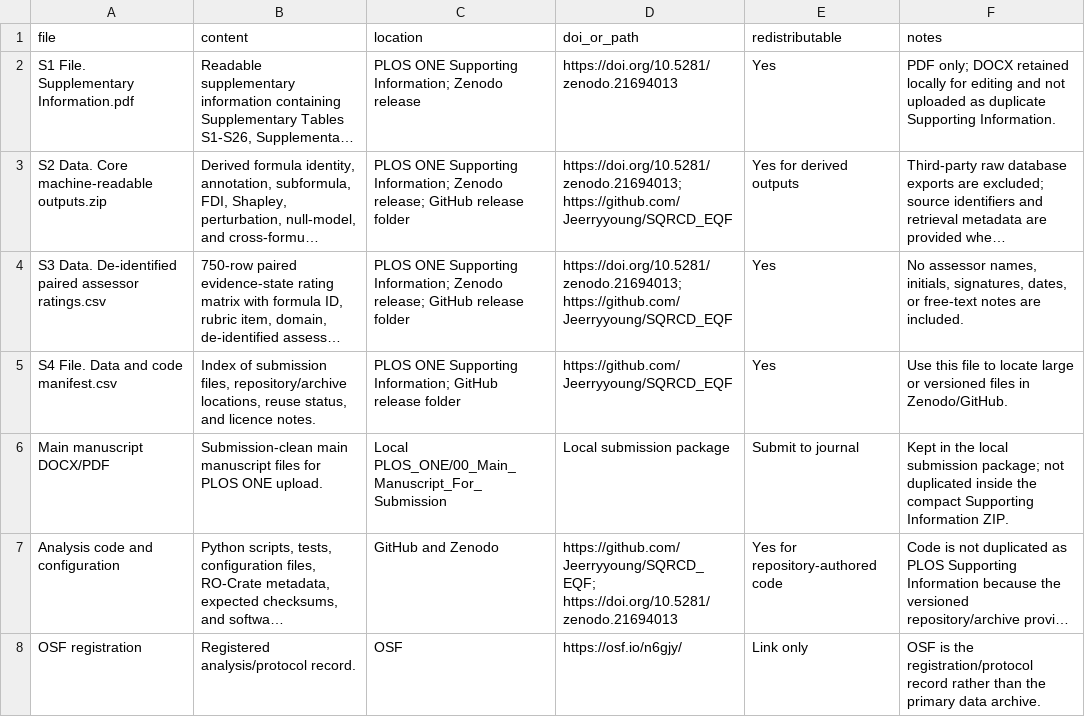
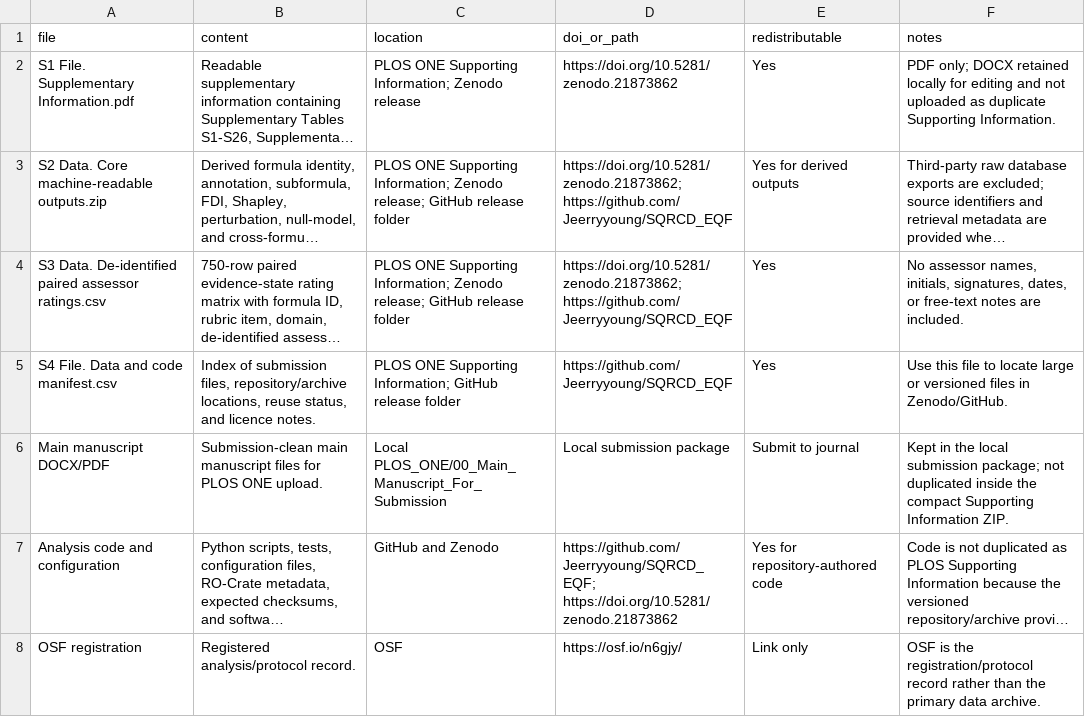
Before and after one commit to Jeerryyoung/SQRCD_EQF, a CSV file: plos_one_submission/S4 File. Data and code manifest.csv, drawn as a sheet; long unchanged cells end in …; the diff names each change by its address in the sheet, - before the commit and + after, or states it on an @@ line.

```diff
--- a/plos_one_submission/S4 File. Data and code manifest.csv
+++ b/plos_one_submission/S4 File. Data and code manifest.csv
-D2 (doi_or_path): https://doi.org/10.5281/zenodo.21694013
+D2 (doi_or_path): https://doi.org/10.5281/zenodo.21873862
-D3:D4 (doi_or_path): https://doi.org/10.5281/zenodo.21694013; https://github.com/Jeerryyoung/SQRCD_EQF
+D3:D4 (doi_or_path): https://doi.org/10.5281/zenodo.21873862; https://github.com/Jeerryyoung/SQRCD_EQF
-D7 (doi_or_path): https://github.com/Jeerryyoung/SQRCD_EQF; https://doi.org/10.5281/zenodo.21694013
+D7 (doi_or_path): https://github.com/Jeerryyoung/SQRCD_EQF; https://doi.org/10.5281/zenodo.21873862
```
Also changed, not shown: plos_one_submission/PLOS_ONE_package_checksums.csv, 4 other files.
